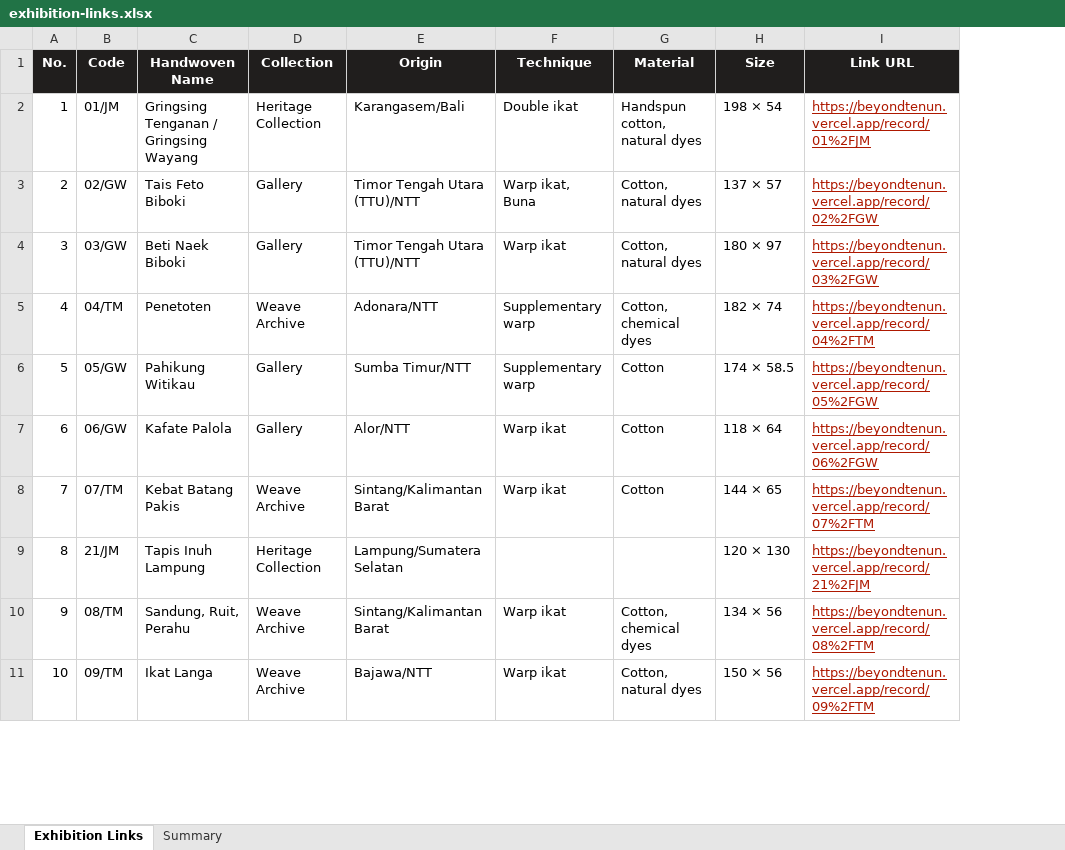
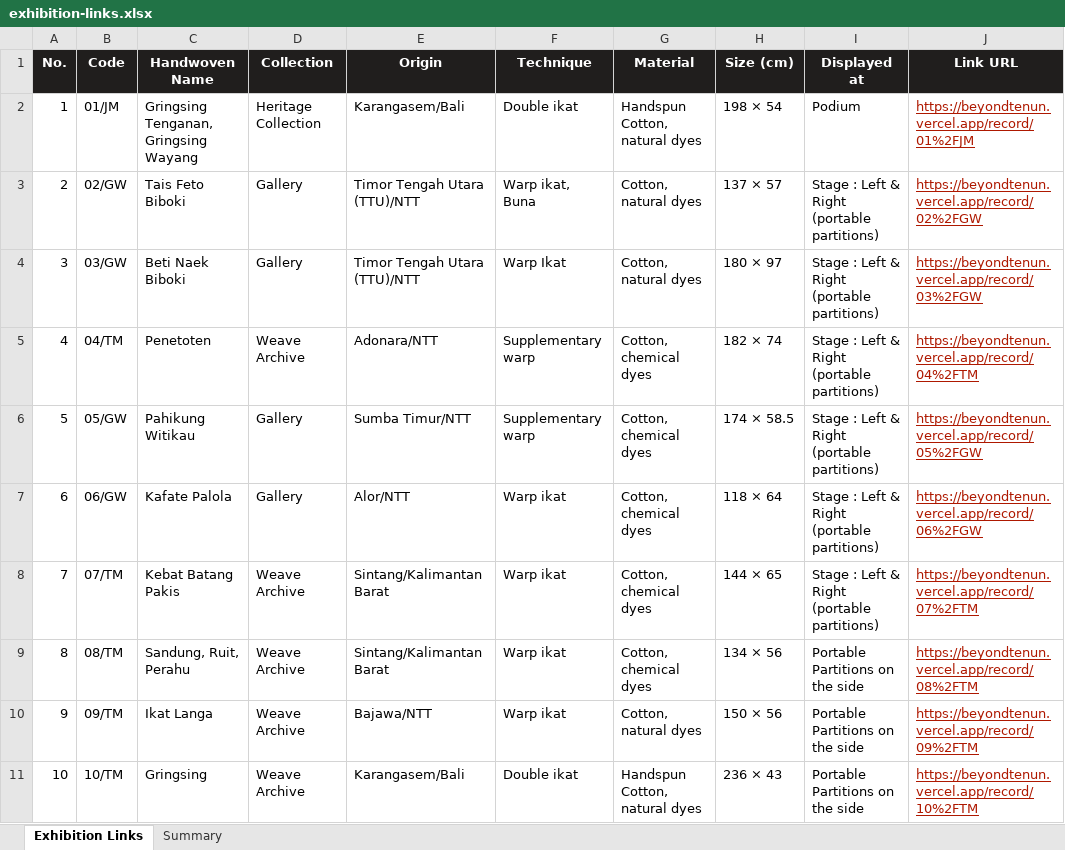
Before and after one commit to seabub/Tracing-Weavers, an Excel workbook: exhibition-links.xlsx, sheet Exhibition Links, drawn as a sheet; only a part is shown; values as stored, in another font and other column widths than the file's, no borders; addresses are those after the commit; the diff covers the shown part only; the diff names each change by its address in the sheet, - before the commit and + after, or states it on an @@ line.

Commit message:
Add full cloth data from TORAJAMELO Handwoven List sheet
The xlsx is now the source of truth for origin, technique, material and
size.  Per record:
  · Origin, Technique, Material (sentence-cased, " - " -> ", "),
    Size with a proper multiplication sign, and a new "Displayed at"
    attribute carrying the sheet's Installation Location
  · names cleaned of the code suffix the sheet appends ("Tais Feto
    Biboki/GW" -> "Tais Feto Biboki")
  · sorted in exhibition order

UI: "Displayed at" shown in the Material tab on the record page.
Excel/CSV export regenerated with the Displayed at column.
01/JM falls back to the placeholder photo (no photo supplied).

```diff
--- a/exhibition-links.xlsx (sheet Exhibition Links)
+++ b/exhibition-links.xlsx (sheet Exhibition Links)
+column I (Displayed at), rows 2-11: Podium | Stage : Left & Right (portable partitions) | Stage : Left & Right (portable partitions) | Stage : Left & Right (portable partitions) | Stage : Left & Right (portable partitions) | Stage : Left & Right (portable partitions) | Stage : Left & Right (portable partitions) | Portable Partitions on the side | Portable Partitions on the side | Portable Partitions on the side
-H1: Size
+H1: Size (cm)
-C2 (Handwoven Name): Gringsing Tenganan / Gringsing Wayang
+C2 (Handwoven Name): Gringsing Tenganan, Gringsing Wayang
-G2 (Material): Handspun cotton, natural dyes
+G2 (Material): Handspun Cotton, natural dyes
-F4 (Technique): Warp ikat
+F4 (Technique): Warp Ikat
-G6:G8 (Material): Cotton
+G6:G8 (Material): Cotton, chemical dyes
-B9 (Code): 21/JM
+B9 (Code): 08/TM
-C9 (Handwoven Name): Tapis Inuh Lampung
+C9 (Handwoven Name): Sandung, Ruit, Perahu
-D9 (Collection): Heritage Collection
+D9 (Collection): Weave Archive
-E9 (Origin): Lampung/Sumatera Selatan
+E9 (Origin): Sintang/Kalimantan Barat
-F9 (Technique): (empty)
+F9 (Technique): Warp ikat
-G9 (Material): (empty)
+G9 (Material): Cotton, chemical dyes
-H9 (Size (cm)): 120 × 130
+H9 (Size (cm)): 134 × 56
-J9 (Link URL): https://beyondtenun.vercel.app/record/21%2FJM
+J9 (Link URL): https://beyondtenun.vercel.app/record/08%2FTM
-B10 (Code): 08/TM
+B10 (Code): 09/TM
-C10 (Handwoven Name): Sandung, Ruit, Perahu
+C10 (Handwoven Name): Ikat Langa
-E10 (Origin): Sintang/Kalimantan Barat
+E10 (Origin): Bajawa/NTT
-G10 (Material): Cotton, chemical dyes
+G10 (Material): Cotton, natural dyes
-H10 (Size (cm)): 134 × 56
+H10 (Size (cm)): 150 × 56
-J10 (Link URL): https://beyondtenun.vercel.app/record/08%2FTM
+J10 (Link URL): https://beyondtenun.vercel.app/record/09%2FTM
-B11 (Code): 09/TM
+B11 (Code): 10/TM
-C11 (Handwoven Name): Ikat Langa
+C11 (Handwoven Name): Gringsing
-E11 (Origin): Bajawa/NTT
+E11 (Origin): Karangasem/Bali
-F11 (Technique): Warp ikat
+F11 (Technique): Double ikat
-G11 (Material): Cotton, natural dyes
+G11 (Material): Handspun Cotton, natural dyes
-H11 (Size (cm)): 150 × 56
+H11 (Size (cm)): 236 × 43
-J11 (Link URL): https://beyondtenun.vercel.app/record/09%2FTM
+J11 (Link URL): https://beyondtenun.vercel.app/record/10%2FTM
```
Also changed, not shown: 105 edited cells elsewhere in this sheet, sheet Summary, 3 other files.
